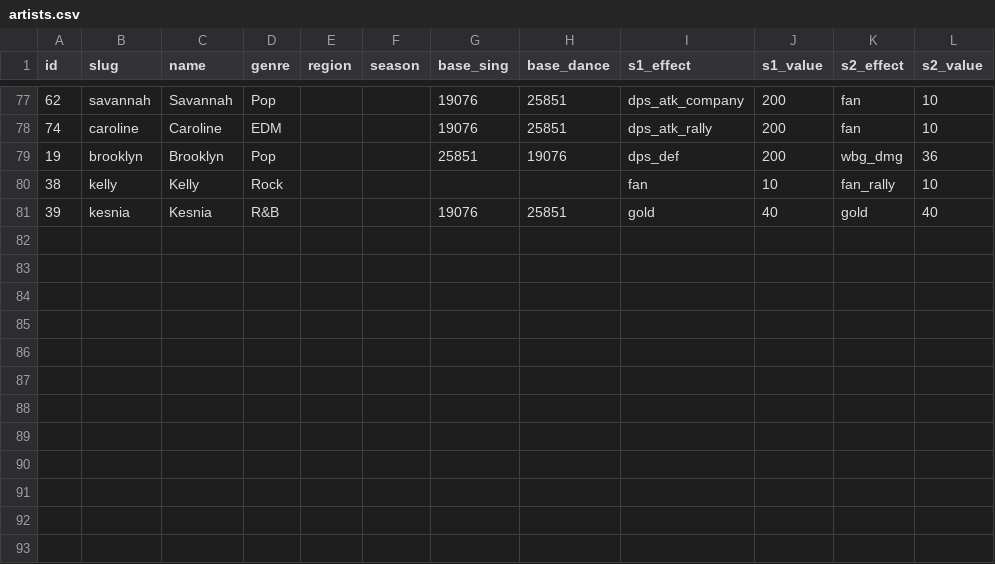
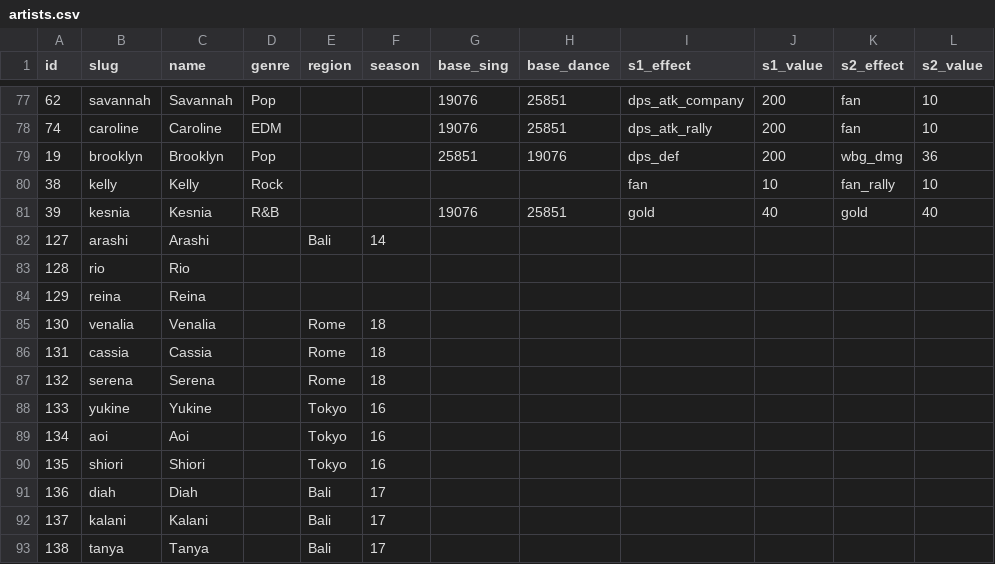
Before and after one commit to zerav1254/topgirl, a CSV file: data/artists.csv, drawn as a sheet; only a part is shown, gaps mark what is left out; the diff covers the shown part only.

Commit message:
List upcoming artists and handle missing thumbnails
- add Arashi, Rio, Reina, Venalia, Cassia, Serena, Yukine, Aoi, Shiori, Diah, Kalani, Tanya
- update region and season for existing artists
- fall back to initial letter when thumbnail is absent
- parse sing, dance, Region N lines in fill:base

```diff
--- a/data/artists.csv
+++ b/data/artists.csv
@@ -81 +81,13 @@ id,slug,name,genre,region,season,base_sing,base_dance,s1_effect,s1_value,s2_effe
 39,kesnia,Kesnia,R&B,,,19076,25851,gold,40,gold,40
+127,arashi,Arashi,,Bali,14,,,,,,
+128,rio,Rio,,,,,,,,,
+129,reina,Reina,,,,,,,,,
+130,venalia,Venalia,,Rome,18,,,,,,
+131,cassia,Cassia,,Rome,18,,,,,,
+132,serena,Serena,,Rome,18,,,,,,
+133,yukine,Yukine,,Tokyo,16,,,,,,
+134,aoi,Aoi,,Tokyo,16,,,,,,
+135,shiori,Shiori,,Tokyo,16,,,,,,
+136,diah,Diah,,Bali,17,,,,,,
+137,kalani,Kalani,,Bali,17,,,,,,
+138,tanya,Tanya,,Bali,17,,,,,,
```
Also changed, not shown: 55 edited cells elsewhere in this file, 4 other files.
